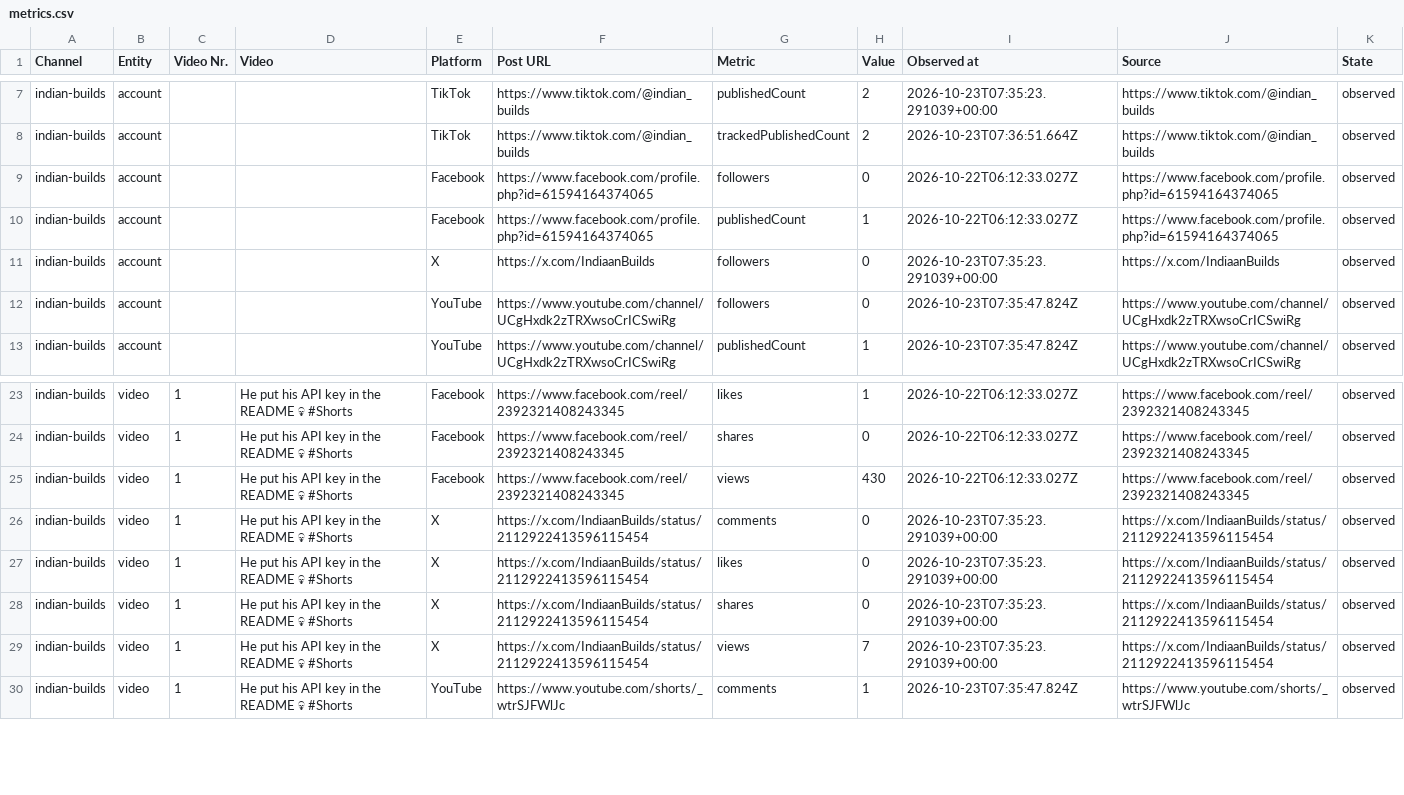
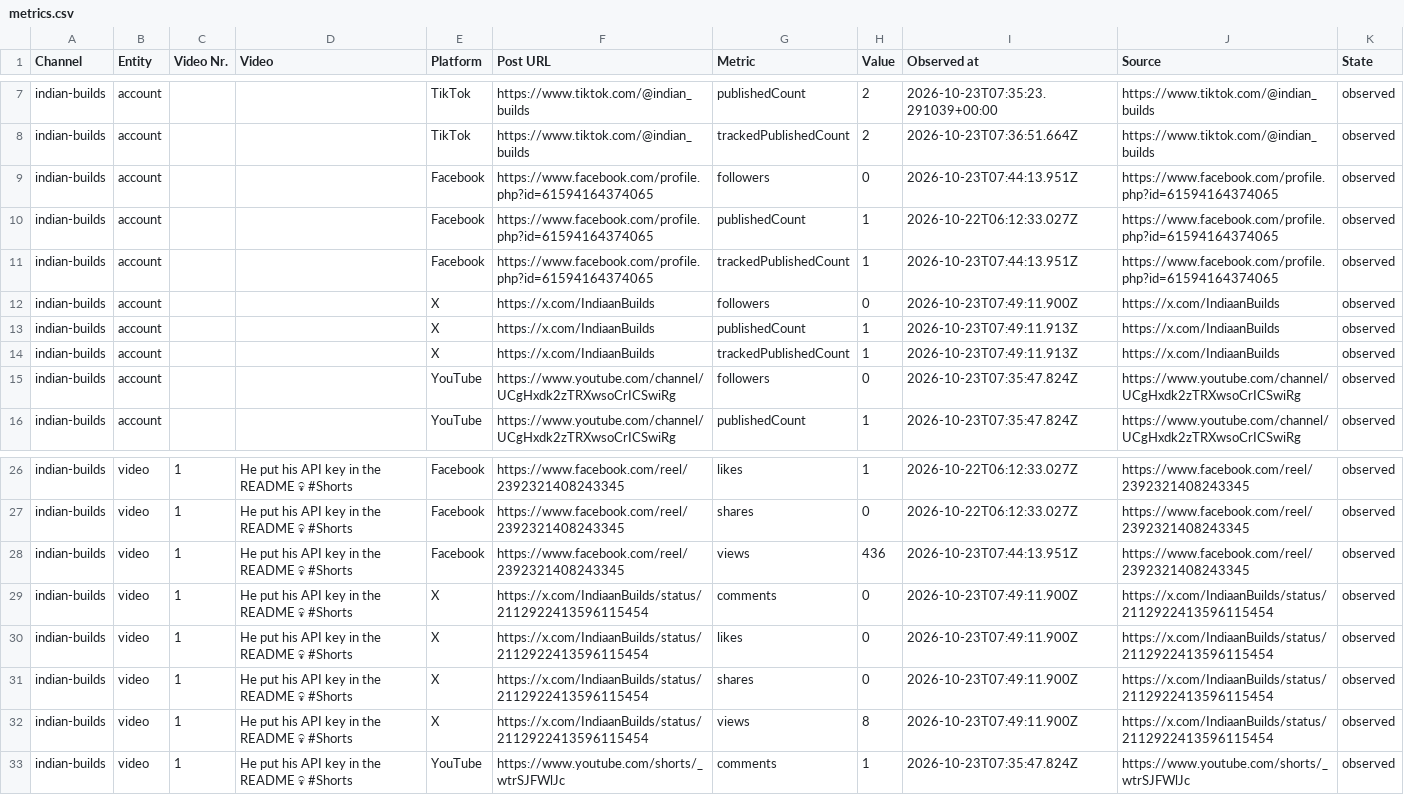
Before and after one commit to Jautis5/cooked-dev-stats, a CSV file: data/indian-builds/metrics.csv, drawn as a sheet; only a part is shown, gaps mark what is left out.

Commit message:
Refresh public social metrics

```diff
--- a/data/indian-builds/metrics.csv
+++ b/data/indian-builds/metrics.csv
@@ -8,5 +8,8 @@ indian-builds,account,,,TikTok,https://www.tiktok.com/@indian_builds,publishedCo
 indian-builds,account,,,TikTok,https://www.tiktok.com/@indian_builds,trackedPublishedCount,2,2026-10-23T07:36:51.664Z,https://www.tiktok.com/@indian_builds,observed
-indian-builds,account,,,Facebook,https://www.facebook.com/profile.php?id=61594164374065,followers,0,2026-10-22T06:12:33.027Z,https://www.facebook.com/profile.php?id=61594164374065,observed
+indian-builds,account,,,Facebook,https://www.facebook.com/profile.php?id=61594164374065,followers,0,2026-10-23T07:44:13.951Z,https://www.facebook.com/profile.php?id=61594164374065,observed
 indian-builds,account,,,Facebook,https://www.facebook.com/profile.php?id=61594164374065,publishedCount,1,2026-10-22T06:12:33.027Z,https://www.facebook.com/profile.php?id=61594164374065,observed
-indian-builds,account,,,X,https://x.com/IndiaanBuilds,followers,0,2026-10-23T07:35:23.291039+00:00,https://x.com/IndiaanBuilds,observed
+indian-builds,account,,,Facebook,https://www.facebook.com/profile.php?id=61594164374065,trackedPublishedCount,1,2026-10-23T07:44:13.951Z,https://www.facebook.com/profile.php?id=61594164374065,observed
+indian-builds,account,,,X,https://x.com/IndiaanBuilds,followers,0,2026-10-23T07:49:11.900Z,https://x.com/IndiaanBuilds,observed
+indian-builds,account,,,X,https://x.com/IndiaanBuilds,publishedCount,1,2026-10-23T07:49:11.913Z,https://x.com/IndiaanBuilds,observed
+indian-builds,account,,,X,https://x.com/IndiaanBuilds,trackedPublishedCount,1,2026-10-23T07:49:11.913Z,https://x.com/IndiaanBuilds,observed
 indian-builds,account,,,YouTube,https://www.youtube.com/channel/UCgHxdk2zTRXwsoCrICSwiRg,followers,0,2026-10-23T07:35:47.824Z,https://www.youtube.com/channel/UCgHxdk2zTRXwsoCrICSwiRg,observed
@@ -24,7 +27,7 @@ indian-builds,video,1,He put his API key in the README 💀 #Shorts,Facebook,htt
 indian-builds,video,1,He put his API key in the README 💀 #Shorts,Facebook,https://www.facebook.com/reel/2392321408243345,shares,0,2026-10-22T06:12:33.027Z,https://www.facebook.com/reel/2392321408243345,observed
-indian-builds,video,1,He put his API key in the README 💀 #Shorts,Facebook,https://www.facebook.com/reel/2392321408243345,views,430,2026-10-22T06:12:33.027Z,https://www.facebook.com/reel/2392321408243345,observed
-indian-builds,video,1,He put his API key in the README 💀 #Shorts,X,https://x.com/IndiaanBuilds/status/2112922413596115454,comments,0,2026-10-23T07:35:23.291039+00:00,https://x.com/IndiaanBuilds/status/2112922413596115454,observed
-indian-builds,video,1,He put his API key in the README 💀 #Shorts,X,https://x.com/IndiaanBuilds/status/2112922413596115454,likes,0,2026-10-23T07:35:23.291039+00:00,https://x.com/IndiaanBuilds/status/2112922413596115454,observed
-indian-builds,video,1,He put his API key in the README 💀 #Shorts,X,https://x.com/IndiaanBuilds/status/2112922413596115454,shares,0,2026-10-23T07:35:23.291039+00:00,https://x.com/IndiaanBuilds/status/2112922413596115454,observed
-indian-builds,video,1,He put his API key in the README 💀 #Shorts,X,https://x.com/IndiaanBuilds/status/2112922413596115454,views,7,2026-10-23T07:35:23.291039+00:00,https://x.com/IndiaanBuilds/status/2112922413596115454,observed
+indian-builds,video,1,He put his API key in the README 💀 #Shorts,Facebook,https://www.facebook.com/reel/2392321408243345,views,436,2026-10-23T07:44:13.951Z,https://www.facebook.com/reel/2392321408243345,observed
+indian-builds,video,1,He put his API key in the README 💀 #Shorts,X,https://x.com/IndiaanBuilds/status/2112922413596115454,comments,0,2026-10-23T07:49:11.900Z,https://x.com/IndiaanBuilds/status/2112922413596115454,observed
+indian-builds,video,1,He put his API key in the README 💀 #Shorts,X,https://x.com/IndiaanBuilds/status/2112922413596115454,likes,0,2026-10-23T07:49:11.900Z,https://x.com/IndiaanBuilds/status/2112922413596115454,observed
+indian-builds,video,1,He put his API key in the README 💀 #Shorts,X,https://x.com/IndiaanBuilds/status/2112922413596115454,shares,0,2026-10-23T07:49:11.900Z,https://x.com/IndiaanBuilds/status/2112922413596115454,observed
+indian-builds,video,1,He put his API key in the README 💀 #Shorts,X,https://x.com/IndiaanBuilds/status/2112922413596115454,views,8,2026-10-23T07:49:11.900Z,https://x.com/IndiaanBuilds/status/2112922413596115454,observed
 indian-builds,video,1,He put his API key in the README 💀 #Shorts,YouTube,https://www.youtube.com/shorts/_wtrSJFWlJc,comments,1,2026-10-23T07:35:47.824Z,https://www.youtube.com/shorts/_wtrSJFWlJc,observed
```
Also changed, not shown: data/indian-builds/platforms.csv, data/indian-builds/posts.csv, 11 other files.
